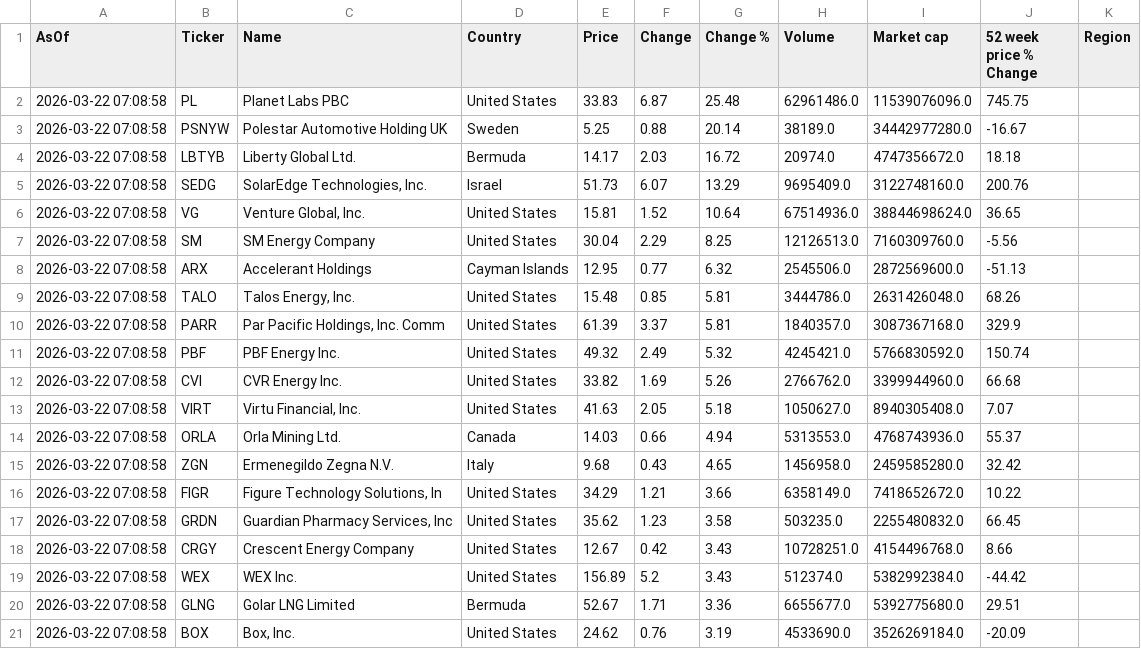
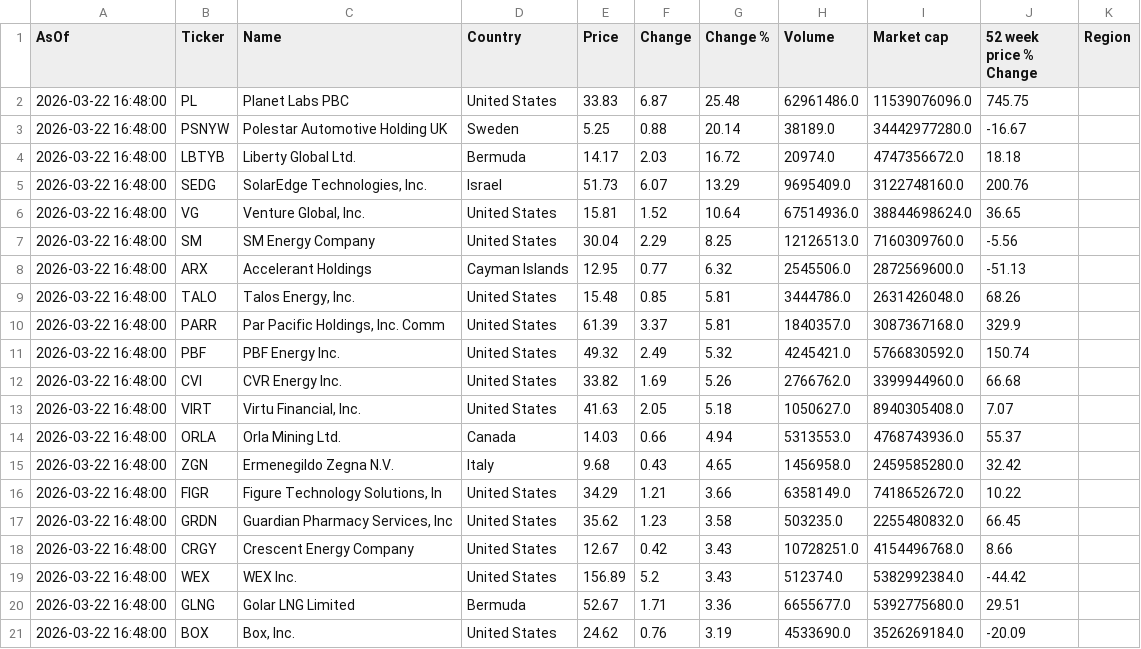
Before and after one commit to Kay79SL/FinanceApp, a CSV file: data/top_1000CSV.csv, drawn as a sheet.

```diff
--- a/data/top_1000CSV.csv
+++ b/data/top_1000CSV.csv
@@ -1,21 +1,21 @@
 AsOf,Ticker,Name,Country,Price,Change,Change %,Volume,Market cap,52 week price % Change,Region
-2026-03-22 07:08:58,PL,Planet Labs PBC,United States,33.83,6.87,25.48,62961486.0,11539076096.0,745.75,
-2026-03-22 07:08:58,PSNYW,Polestar Automotive Holding UK ,Sweden,5.25,0.88,20.14,38189.0,34442977280.0,-16.67,
-2026-03-22 07:08:58,LBTYB,Liberty Global Ltd.,Bermuda,14.17,2.03,16.72,20974.0,4747356672.0,18.18,
-2026-03-22 07:08:58,SEDG,"SolarEdge Technologies, Inc.",Israel,51.73,6.07,13.29,9695409.0,3122748160.0,200.76,
-2026-03-22 07:08:58,VG,"Venture Global, Inc.",United States,15.81,1.52,10.64,67514936.0,38844698624.0,36.65,
-2026-03-22 07:08:58,SM,SM Energy Company,United States,30.04,2.29,8.25,12126513.0,7160309760.0,-5.56,
-2026-03-22 07:08:58,ARX,Accelerant Holdings,Cayman Islands,12.95,0.77,6.32,2545506.0,2872569600.0,-51.13,
-2026-03-22 07:08:58,TALO,"Talos Energy, Inc.",United States,15.48,0.85,5.81,3444786.0,2631426048.0,68.26,
-2026-03-22 07:08:58,PARR,"Par Pacific Holdings, Inc. Comm",United States,61.39,3.37,5.81,1840357.0,3087367168.0,329.9,
-2026-03-22 07:08:58,PBF,PBF Energy Inc.,United States,49.32,2.49,5.32,4245421.0,5766830592.0,150.74,
-2026-03-22 07:08:58,CVI,CVR Energy Inc.,United States,33.82,1.69,5.26,2766762.0,3399944960.0,66.68,
-2026-03-22 07:08:58,VIRT,"Virtu Financial, Inc.",United States,41.63,2.05,5.18,1050627.0,8940305408.0,7.07,
-2026-03-22 07:08:58,ORLA,Orla Mining Ltd.,Canada,14.03,0.66,4.94,5313553.0,4768743936.0,55.37,
-2026-03-22 07:08:58,ZGN,Ermenegildo Zegna N.V.,Italy,9.68,0.43,4.65,1456958.0,2459585280.0,32.42,
-2026-03-22 07:08:58,FIGR,"Figure Technology Solutions, In",United States,34.29,1.21,3.66,6358149.0,7418652672.0,10.22,
-2026-03-22 07:08:58,GRDN,"Guardian Pharmacy Services, Inc",United States,35.62,1.23,3.58,503235.0,2255480832.0,66.45,
-2026-03-22 07:08:58,CRGY,Crescent Energy Company,United States,12.67,0.42,3.43,10728251.0,4154496768.0,8.66,
-2026-03-22 07:08:58,WEX,WEX Inc.,United States,156.89,5.2,3.43,512374.0,5382992384.0,-44.42,
-2026-03-22 07:08:58,GLNG,Golar LNG Limited,Bermuda,52.67,1.71,3.36,6655677.0,5392775680.0,29.51,
-2026-03-22 07:08:58,BOX,"Box, Inc.",United States,24.62,0.76,3.19,4533690.0,3526269184.0,-20.09,
+2026-03-22 16:48:00,PL,Planet Labs PBC,United States,33.83,6.87,25.48,62961486.0,11539076096.0,745.75,
+2026-03-22 16:48:00,PSNYW,Polestar Automotive Holding UK ,Sweden,5.25,0.88,20.14,38189.0,34442977280.0,-16.67,
+2026-03-22 16:48:00,LBTYB,Liberty Global Ltd.,Bermuda,14.17,2.03,16.72,20974.0,4747356672.0,18.18,
+2026-03-22 16:48:00,SEDG,"SolarEdge Technologies, Inc.",Israel,51.73,6.07,13.29,9695409.0,3122748160.0,200.76,
+2026-03-22 16:48:00,VG,"Venture Global, Inc.",United States,15.81,1.52,10.64,67514936.0,38844698624.0,36.65,
+2026-03-22 16:48:00,SM,SM Energy Company,United States,30.04,2.29,8.25,12126513.0,7160309760.0,-5.56,
+2026-03-22 16:48:00,ARX,Accelerant Holdings,Cayman Islands,12.95,0.77,6.32,2545506.0,2872569600.0,-51.13,
+2026-03-22 16:48:00,TALO,"Talos Energy, Inc.",United States,15.48,0.85,5.81,3444786.0,2631426048.0,68.26,
+2026-03-22 16:48:00,PARR,"Par Pacific Holdings, Inc. Comm",United States,61.39,3.37,5.81,1840357.0,3087367168.0,329.9,
+2026-03-22 16:48:00,PBF,PBF Energy Inc.,United States,49.32,2.49,5.32,4245421.0,5766830592.0,150.74,
+2026-03-22 16:48:00,CVI,CVR Energy Inc.,United States,33.82,1.69,5.26,2766762.0,3399944960.0,66.68,
+2026-03-22 16:48:00,VIRT,"Virtu Financial, Inc.",United States,41.63,2.05,5.18,1050627.0,8940305408.0,7.07,
+2026-03-22 16:48:00,ORLA,Orla Mining Ltd.,Canada,14.03,0.66,4.94,5313553.0,4768743936.0,55.37,
+2026-03-22 16:48:00,ZGN,Ermenegildo Zegna N.V.,Italy,9.68,0.43,4.65,1456958.0,2459585280.0,32.42,
+2026-03-22 16:48:00,FIGR,"Figure Technology Solutions, In",United States,34.29,1.21,3.66,6358149.0,7418652672.0,10.22,
+2026-03-22 16:48:00,GRDN,"Guardian Pharmacy Services, Inc",United States,35.62,1.23,3.58,503235.0,2255480832.0,66.45,
+2026-03-22 16:48:00,CRGY,Crescent Energy Company,United States,12.67,0.42,3.43,10728251.0,4154496768.0,8.66,
+2026-03-22 16:48:00,WEX,WEX Inc.,United States,156.89,5.2,3.43,512374.0,5382992384.0,-44.42,
+2026-03-22 16:48:00,GLNG,Golar LNG Limited,Bermuda,52.67,1.71,3.36,6655677.0,5392775680.0,29.51,
+2026-03-22 16:48:00,BOX,"Box, Inc.",United States,24.62,0.76,3.19,4533690.0,3526269184.0,-20.09,
```
